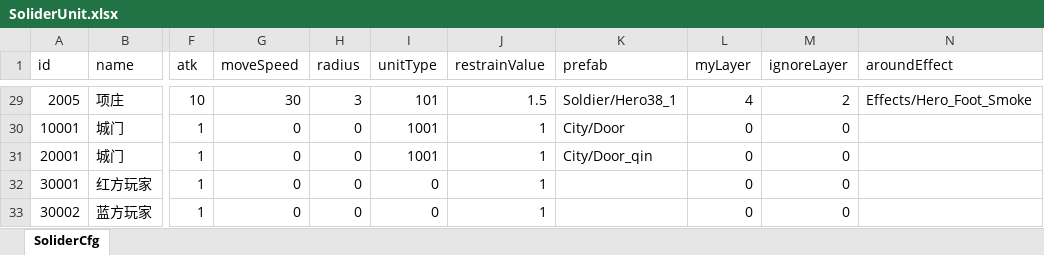
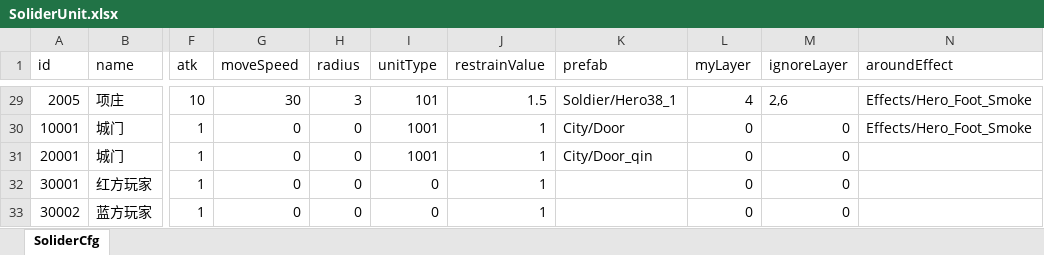
Before and after one commit to useradminda/WorldIsMine, an Excel workbook: Excels/SoliderUnit.xlsx, sheet SoliderCfg, drawn as a sheet; only a part is shown, gaps mark what is left out; values as stored, in another font and other column widths than the file's, no borders; the diff covers the shown part only; the diff names each change by its address in the sheet, - before the commit and + after, or states it on an @@ line.

```diff
--- a/Excels/SoliderUnit.xlsx (sheet SoliderCfg)
+++ b/Excels/SoliderUnit.xlsx (sheet SoliderCfg)
-M29 (ignoreLayer): 2
+M29 (ignoreLayer): 2,6
-N30 (aroundEffect): (empty)
+N30 (aroundEffect): Effects/Hero_Foot_Smoke
```
Also changed, not shown: 27 edited cells elsewhere in this sheet, 23 other files.
